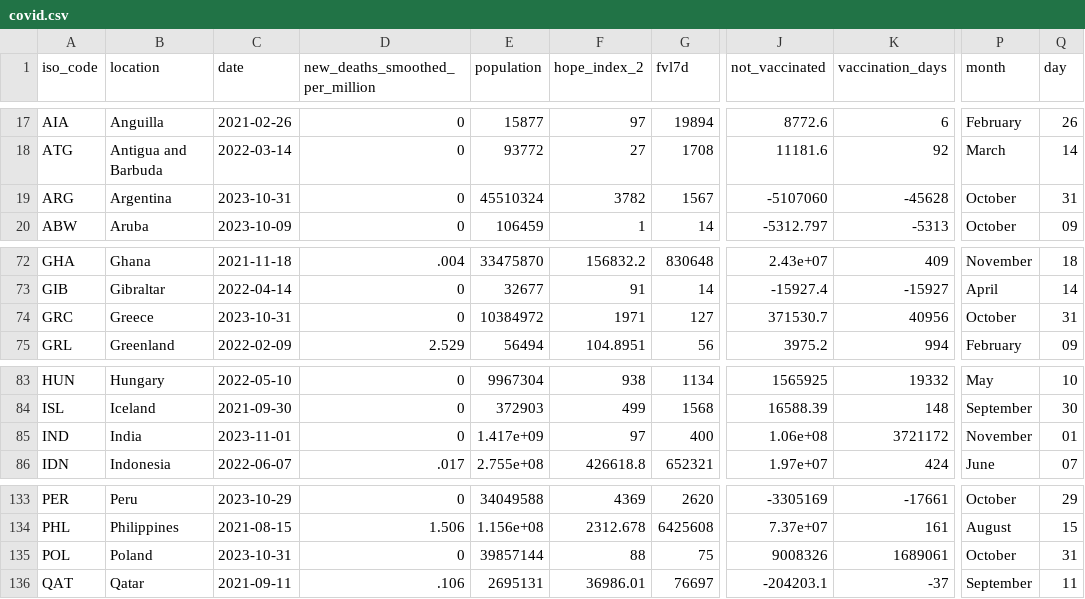
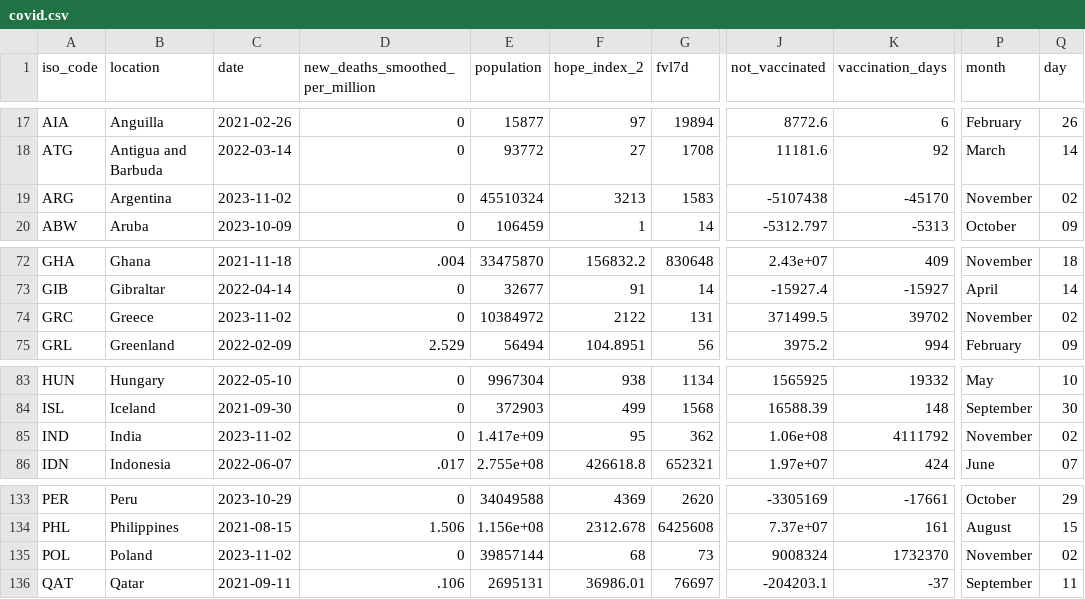
Before and after one commit to jonathanold/jonathanold.github.io, a CSV file: docs/otherdata/covid.csv, drawn as a sheet; only a part is shown, gaps mark what is left out; the diff covers the shown part only; the diff names each change by its address in the sheet, - before the commit and + after, or states it on an @@ line.

```diff
--- a/docs/otherdata/covid.csv
+++ b/docs/otherdata/covid.csv
-C19 (date): 2023-10-31
+C19 (date): 2023-11-02
-F19 (hope_index_2): 3782
+F19 (hope_index_2): 3213
-G19 (fvl7d): 1567
+G19 (fvl7d): 1583
-J19 (not_vaccinated): -5107060
+J19 (not_vaccinated): -5107438
-K19 (vaccination_days): -45628
+K19 (vaccination_days): -45170
-P19 (month): October
+P19 (month): November
-Q19 (day): 31
+Q19 (day): 02
-C74 (date): 2023-10-31
+C74 (date): 2023-11-02
-F74 (hope_index_2): 1971
+F74 (hope_index_2): 2122
-G74 (fvl7d): 127
+G74 (fvl7d): 131
-J74 (not_vaccinated): 371530.7
+J74 (not_vaccinated): 371499.5
-K74 (vaccination_days): 40956
+K74 (vaccination_days): 39702
-P74 (month): October
+P74 (month): November
-Q74 (day): 31
+Q74 (day): 02
-C85 (date): 2023-11-01
+C85 (date): 2023-11-02
-F85 (hope_index_2): 97
+F85 (hope_index_2): 95
-G85 (fvl7d): 400
+G85 (fvl7d): 362
-K85 (vaccination_days): 3721172
+K85 (vaccination_days): 4111792
-Q85 (day): 01
+Q85 (day): 02
-C135 (date): 2023-10-31
+C135 (date): 2023-11-02
-F135 (hope_index_2): 88
+F135 (hope_index_2): 68
-G135 (fvl7d): 75
+G135 (fvl7d): 73
-J135 (not_vaccinated): 9008326
+J135 (not_vaccinated): 9008324
-K135 (vaccination_days): 1689061
+K135 (vaccination_days): 1732370
-P135 (month): October
+P135 (month): November
-Q135 (day): 31
+Q135 (day): 02
```
Also changed, not shown: 79 edited cells elsewhere in this file, static/otherdata/covid.csv.
